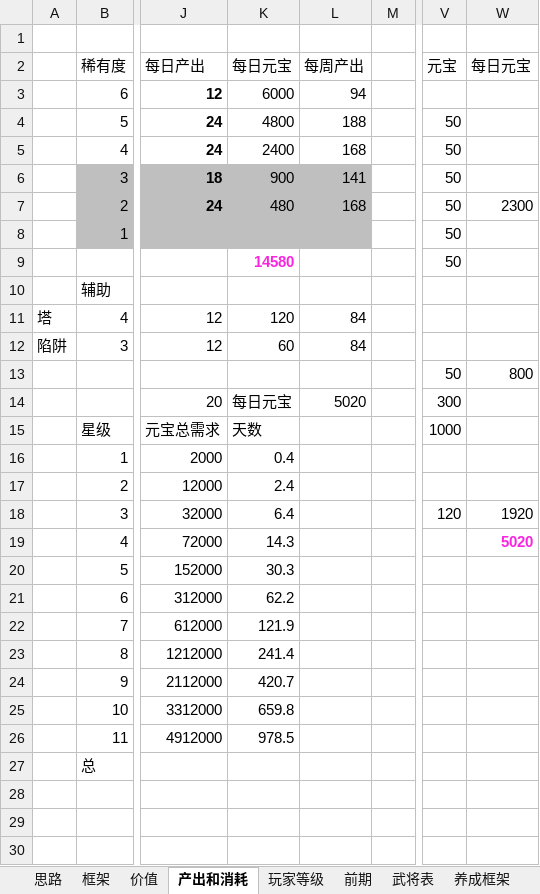
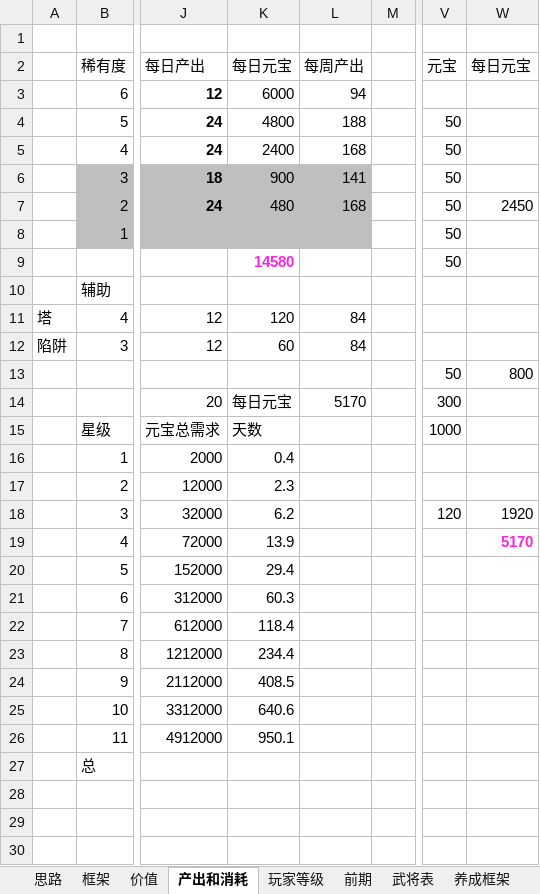
Before and after one commit to icefoxz/HeroScrollPj, an Excel workbook: 策划文档/【英雄绘卷】数值.xlsx, sheet 产出和消耗, drawn as a sheet; only a part is shown, gaps mark what is left out; values as stored, in another font and other column widths than the file's, no borders; the diff names each change by its address in the sheet, - before the commit and + after, or states it on an @@ line.

```diff
--- a/策划文档/【英雄绘卷】数值.xlsx (sheet 产出和消耗)
+++ b/策划文档/【英雄绘卷】数值.xlsx (sheet 产出和消耗)
-W7 (每日元宝): 2300
+W7 (每日元宝): 2450
-L14 (每周产出): 5020
+L14 (每周产出): 5170
-K17 (每日元宝): 2.4
+K17 (每日元宝): 2.3
-K18 (每日元宝): 6.4
+K18 (每日元宝): 6.2
-K19 (每日元宝): 14.3
+K19 (每日元宝): 13.9
-W19 (每日元宝): 5020
+W19 (每日元宝): 5170
-K20 (每日元宝): 30.3
+K20 (每日元宝): 29.4
-K21 (每日元宝): 62.2
+K21 (每日元宝): 60.3
-K22 (每日元宝): 121.9
+K22 (每日元宝): 118.4
-K23 (每日元宝): 241.4
+K23 (每日元宝): 234.4
-K24 (每日元宝): 420.7
+K24 (每日元宝): 408.5
-K25 (每日元宝): 659.8
+K25 (每日元宝): 640.6
-K26 (每日元宝): 978.5
+K26 (每日元宝): 950.1
```
Also changed, not shown: sheet 玩家等级, other sheet tabs, formulas that keep their value, 1 other file.
